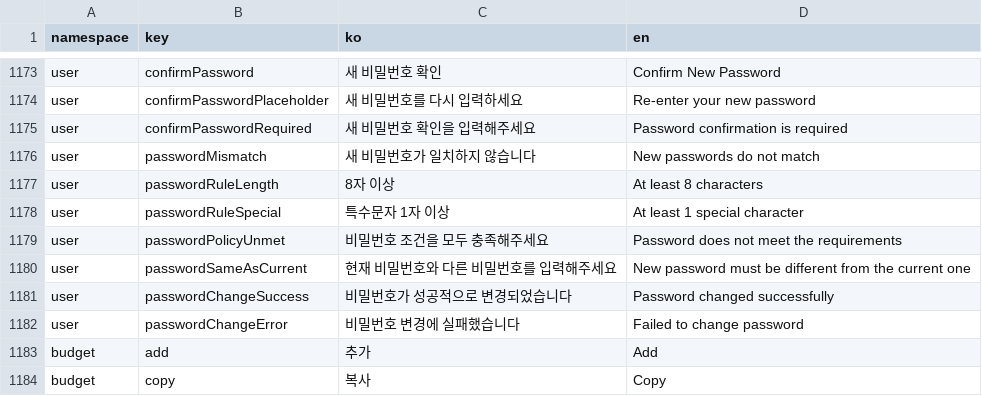
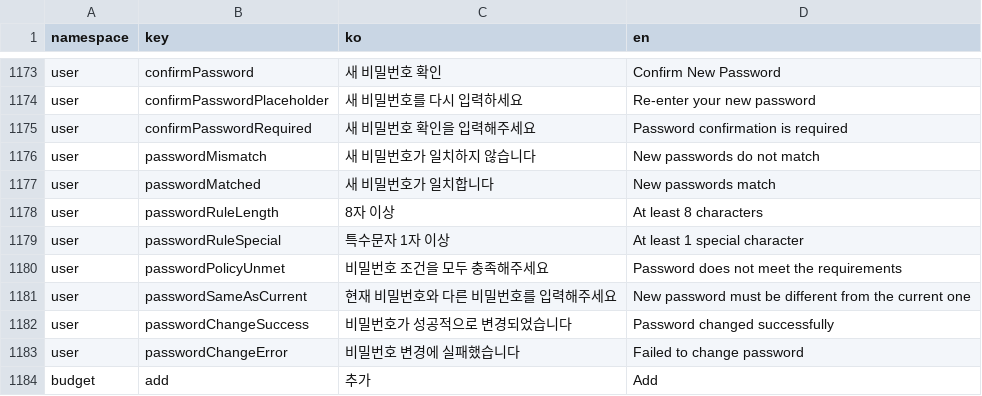
Before and after one commit to lshdainty/porest-desk-front, a CSV file: i18n/translations.csv, drawn as a sheet; only a part is shown, gaps mark what is left out; the shorter side is filled out with more unchanged rows; the diff names each change by its address in the sheet, - before the commit and + after, or states it on an @@ line.

```diff
--- a/i18n/translations.csv
+++ b/i18n/translations.csv
+row 1177: user | passwordMatched | 새 비밀번호가 일치합니다 | New passwords match
```
Also changed, not shown: 1 other file.
